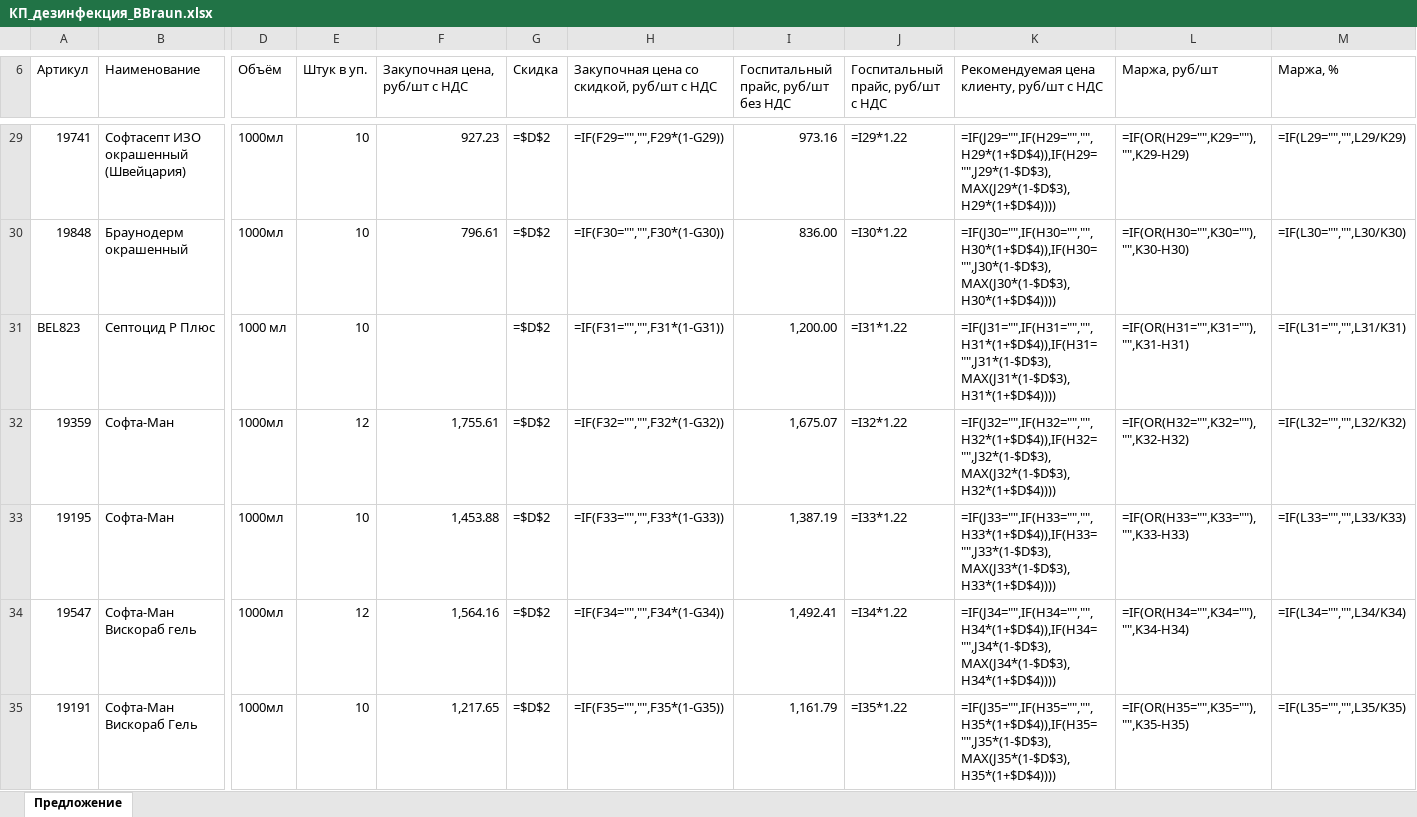
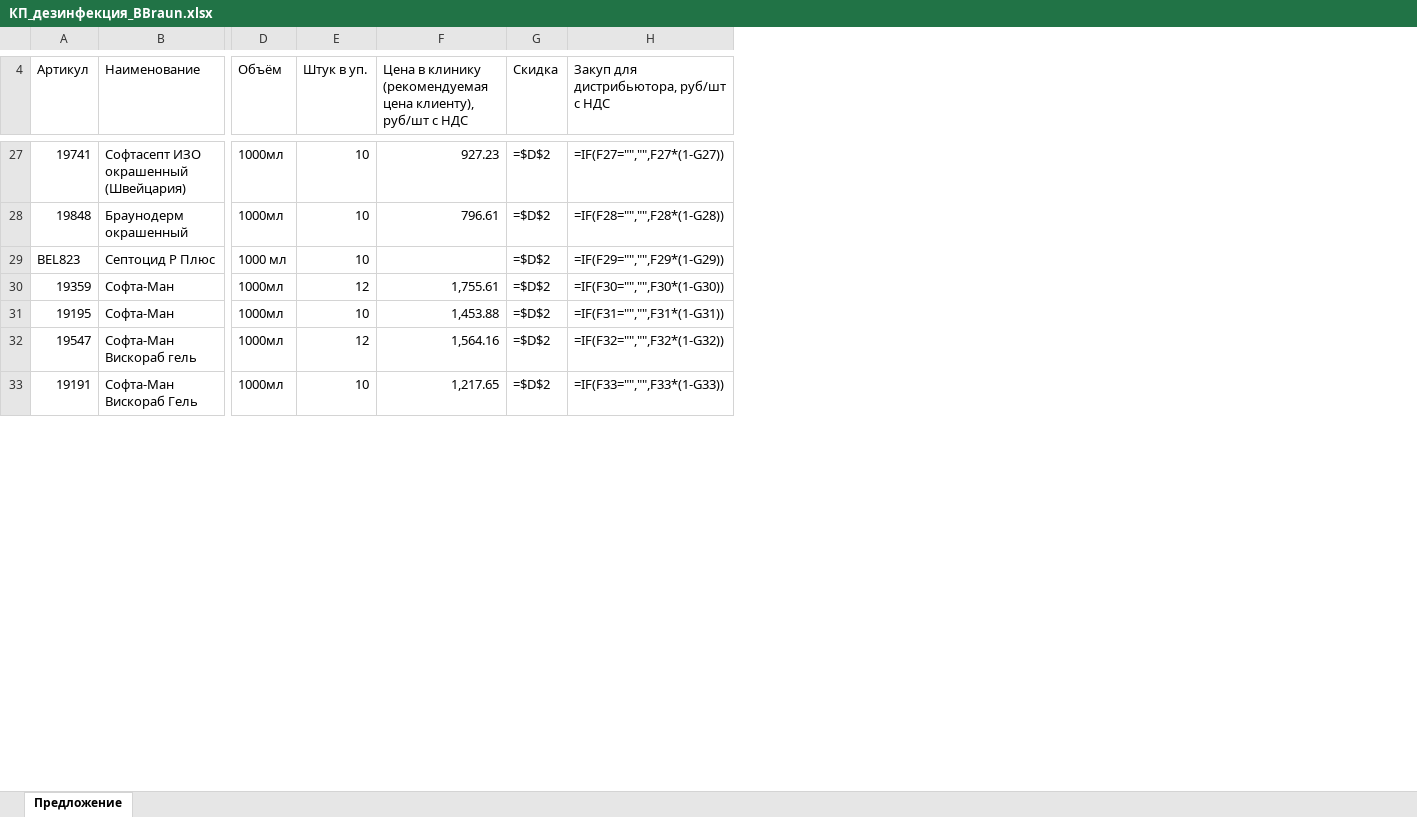
Before and after one commit to ikoptelin-dr/case, an Excel workbook: proposals/КП_дезинфекция_BBraun.xlsx, sheet Предложение, drawn as a sheet; only a part is shown, gaps mark what is left out; values as stored, in another font and other column widths than the file's, no cell formats; formulas without a stored value are shown as written; removed rows and columns are numbered as before the commit, all else as after; the diff covers the shown part only; the diff names each change by its address in the sheet, - before the commit and + after, or states it on an @@ line.

```diff
--- a/proposals/КП_дезинфекция_BBraun.xlsx (sheet Предложение)
+++ b/proposals/КП_дезинфекция_BBraun.xlsx (sheet Предложение)
-column I, row 6: Госпитальный прайс, руб/шт без НДС; rows 29-35: 973.16 | 836.00 | 1,200.00 | 1,675.07 | 1,387.19 | 1,492.41 | 1,161.79
-column J (Госпитальный прайс, руб/шт с НДС), rows 29-35: =I29*1.22 | =I30*1.22 | =I31*1.22 | =I32*1.22 | =I33*1.22 | =I34*1.22 | =I35*1.22
-column K, row 6: Рекомендуемая цена клиенту, руб/шт с НДС; rows 29-35: =IF(J29="",IF(H29="","",H29*(1+$D$4)),IF(H29="",J29*(1-$D$3),MAX(J29*(1-$D$3),H29*(1+$D$4)))) | =IF(J30="",IF(H30="","",H30*(1+$D$4)),IF(H30="",J30*(1-$D$3),MAX(J30*(1-$D$3),H30*(1+$D$4)))) | =IF(J31="",IF(H31="","",H31*(1+$D$4)),IF(H31="",J31*(1-$D$3),MAX(J31*(1-$D$3),H31*(1+$D$4)))) | =IF(J32="",IF(H32="","",H32*(1+$D$4)),IF(H32="",J32*(1-$D$3),MAX(J32*(1-$D$3),H32*(1+$D$4)))) | =IF(J33="",IF(H33="","",H33*(1+$D$4)),IF(H33="",J33*(1-$D$3),MAX(J33*(1-$D$3),H33*(1+$D$4)))) | =IF(J34="",IF(H34="","",H34*(1+$D$4)),IF(H34="",J34*(1-$D$3),MAX(J34*(1-$D$3),H34*(1+$D$4)))) | =IF(J35="",IF(H35="","",H35*(1+$D$4)),IF(H35="",J35*(1-$D$3),MAX(J35*(1-$D$3),H35*(1+$D$4))))
-column L (Маржа, руб/шт), rows 29-35: =IF(OR(H29="",K29=""),"",K29-H29) | =IF(OR(H30="",K30=""),"",K30-H30) | =IF(OR(H31="",K31=""),"",K31-H31) | =IF(OR(H32="",K32=""),"",K32-H32) | =IF(OR(H33="",K33=""),"",K33-H33) | =IF(OR(H34="",K34=""),"",K34-H34) | =IF(OR(H35="",K35=""),"",K35-H35)
-column M (Маржа, %), rows 29-35: =IF(L29="","",L29/K29) | =IF(L30="","",L30/K30) | =IF(L31="","",L31/K31) | =IF(L32="","",L32/K32) | =IF(L33="","",L33/K33) | =IF(L34="","",L34/K34) | =IF(L35="","",L35/K35)
-F4: Закупочная цена, руб/шт с НДС
+F4: Цена в клинику (рекомендуемая цена клиенту), руб/шт с НДС
-H4: Закупочная цена со скидкой, руб/шт с НДС
+H4: Закуп для дистрибьютора, руб/шт с НДС
-H27: =IF(F29="","",F29*(1-G29))
+H27: =IF(F27="","",F27*(1-G27))
-H28: =IF(F30="","",F30*(1-G30))
+H28: =IF(F28="","",F28*(1-G28))
-H29: =IF(F31="","",F31*(1-G31))
+H29: =IF(F29="","",F29*(1-G29))
-H30: =IF(F32="","",F32*(1-G32))
+H30: =IF(F30="","",F30*(1-G30))
-H31: =IF(F33="","",F33*(1-G33))
+H31: =IF(F31="","",F31*(1-G31))
-H32: =IF(F34="","",F34*(1-G34))
+H32: =IF(F32="","",F32*(1-G32))
-H33: =IF(F35="","",F35*(1-G35))
+H33: =IF(F33="","",F33*(1-G33))
```
Also changed, not shown: 2 removed rows and 80 edited cells elsewhere in this sheet, cell formats.
